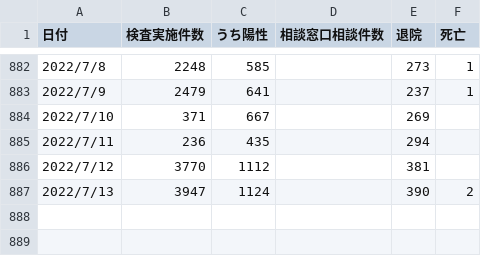
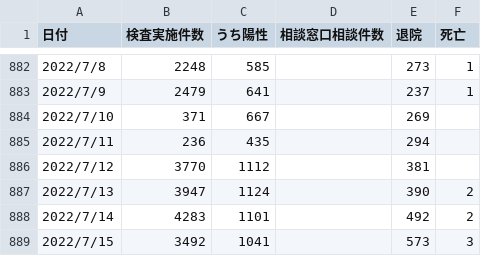
Before and after one commit to covid19-oita/data, a CSV file: csv/440001oitacovid19datasummary.csv, drawn as a sheet; only a part is shown, gaps mark what is left out; the diff names each change by its address in the sheet, - before the commit and + after, or states it on an @@ line.

```diff
--- a/csv/440001oitacovid19datasummary.csv
+++ b/csv/440001oitacovid19datasummary.csv
+row 888: 2022/7/14 | 4283 | 1101 |  | 492 | 2
+row 889: 2022/7/15 | 3492 | 1041 |  | 573 | 3
```
Also changed, not shown: 2 other files.
